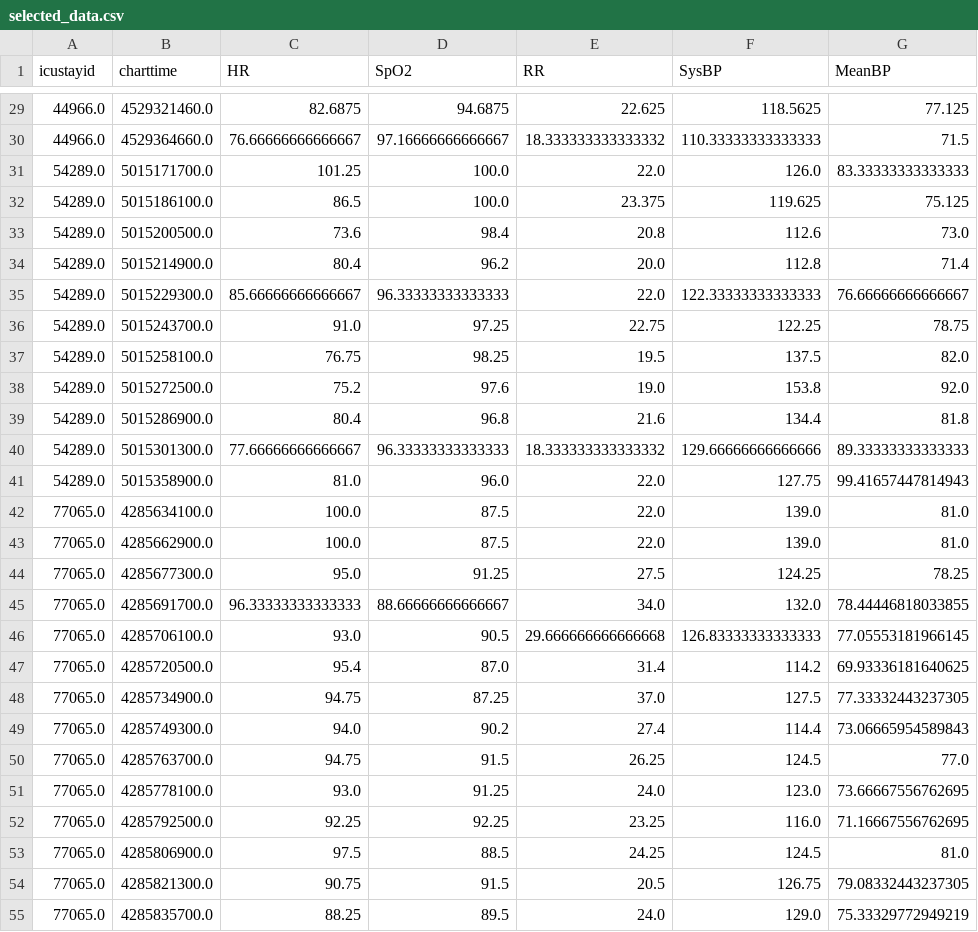
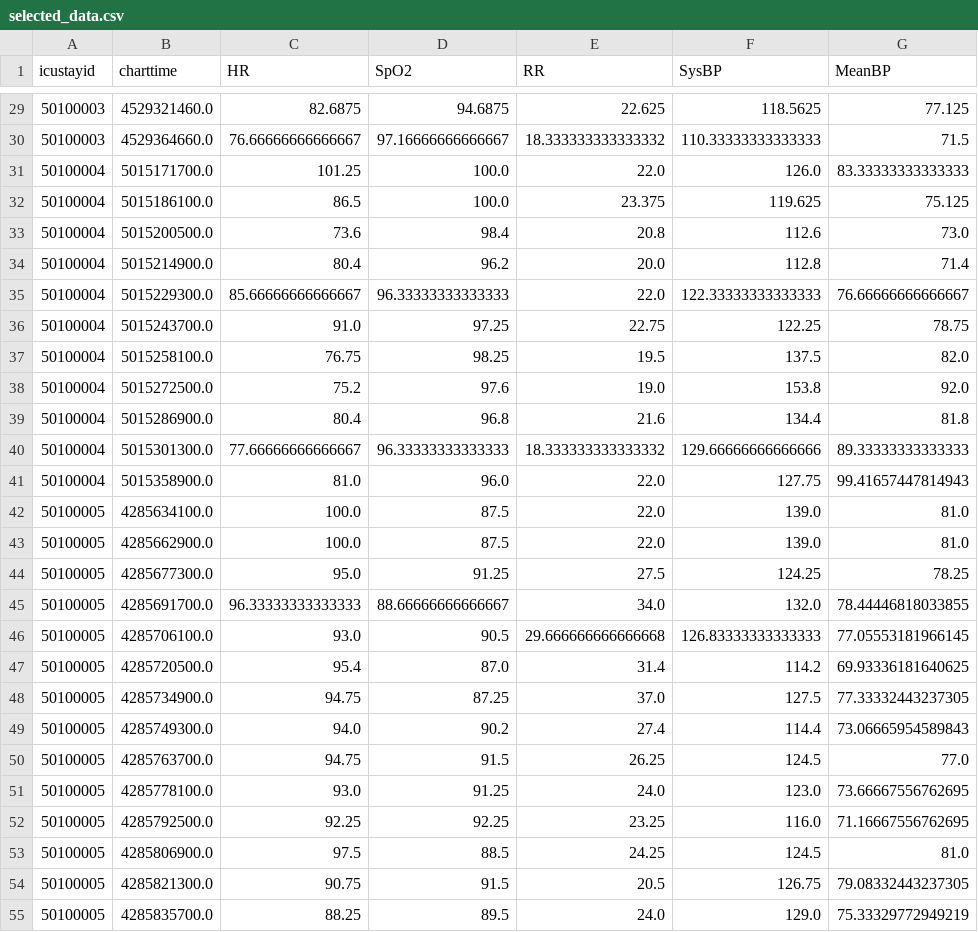
Before and after one commit to Ardiansputrraa/Website-AI-ICU-Treatment-Recommendation, a CSV file: app/data/selected_data.csv, drawn as a sheet; only a part is shown, gaps mark what is left out; the diff covers the shown part only; the diff names each change by its address in the sheet, - before the commit and + after, or states it on an @@ line.

```diff
--- a/app/data/selected_data.csv
+++ b/app/data/selected_data.csv
-A29:A30 (icustayid): 44966.0
+A29:A30 (icustayid): 50100003
-A31:A41 (icustayid): 54289.0
+A31:A41 (icustayid): 50100004
-A42:A55 (icustayid): 77065.0
+A42:A55 (icustayid): 50100005
```
Also changed, not shown: 30 edited cells elsewhere in this file, app/data/sofa_indicators.csv, 24 other files.
